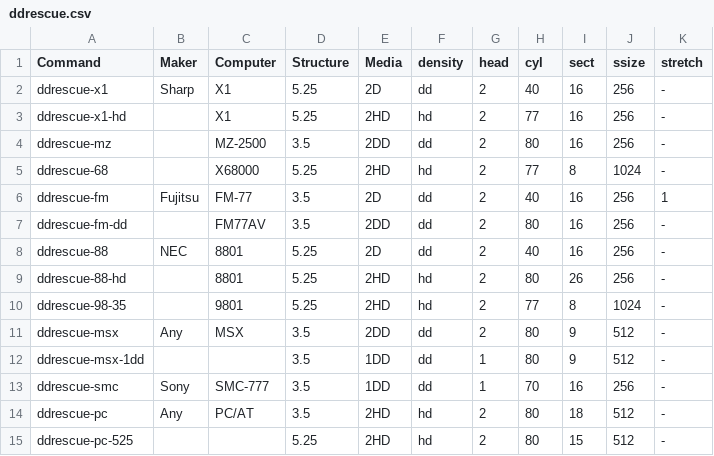
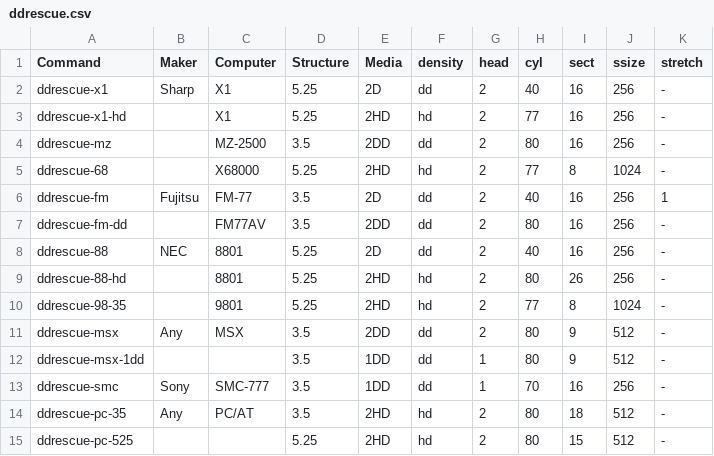
Before and after one commit to cybergarage/fdutils-aux-jp, a CSV file: ddrescue.csv, drawn as a sheet.

Commit message:
Rename ddrescue-pc to ddrescue-pc-35

```diff
--- a/ddrescue.csv
+++ b/ddrescue.csv
@@ -13,3 +13,3 @@ ddrescue-msx-1dd,,,3.5,1DD,dd,1,80,9,512,-
 ddrescue-smc,Sony,SMC-777,3.5,1DD,dd,1,70,16,256,-
-ddrescue-pc,Any,PC/AT,3.5,2HD,hd,2,80,18,512,-
+ddrescue-pc-35,Any,PC/AT,3.5,2HD,hd,2,80,18,512,-
 ddrescue-pc-525,,,5.25,2HD,hd,2,80,15,512,-
```
Also changed, not shown: 3 other files.
